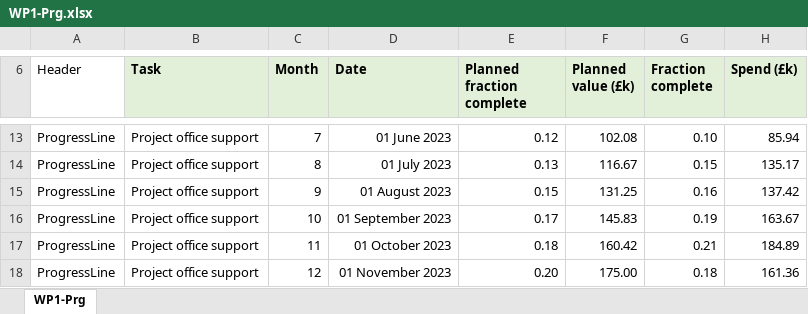
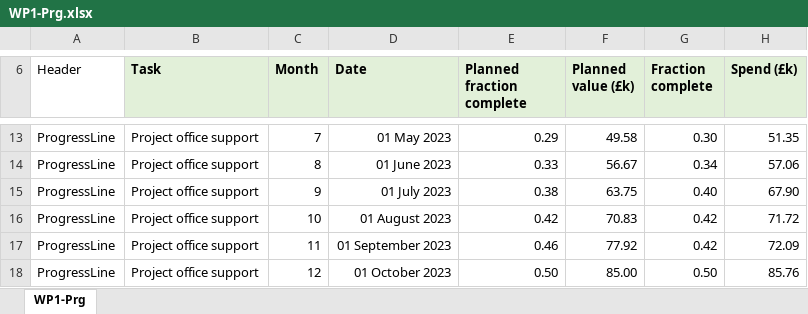
Before and after one commit to longkr/LhARA-costing-tool, an Excel workbook: 13-ProgressReports/WP1-Prg.xlsx, sheet WP1-Prg, drawn as a sheet; only a part is shown, gaps mark what is left out; values as stored, in another font and other column widths than the file's, no borders; the diff covers the shown part only; the diff names each change by its address in the sheet, - before the commit and + after, or states it on an @@ line.

```diff
--- a/13-ProgressReports/WP1-Prg.xlsx (sheet WP1-Prg)
+++ b/13-ProgressReports/WP1-Prg.xlsx (sheet WP1-Prg)
-D13 (Date): 01 June 2023
+D13 (Date): 01 May 2023
-E13 (Planned fraction complete): 0.12
+E13 (Planned fraction complete): 0.29
-F13 (Planned value (£k)): 102.08
+F13 (Planned value (£k)): 49.58
-G13 (Fraction complete): 0.10
+G13 (Fraction complete): 0.30
-H13 (Spend (£k)): 85.94
+H13 (Spend (£k)): 51.35
-D14 (Date): 01 July 2023
+D14 (Date): 01 June 2023
-E14 (Planned fraction complete): 0.13
+E14 (Planned fraction complete): 0.33
-F14 (Planned value (£k)): 116.67
+F14 (Planned value (£k)): 56.67
-G14 (Fraction complete): 0.15
+G14 (Fraction complete): 0.34
-H14 (Spend (£k)): 135.17
+H14 (Spend (£k)): 57.06
-D15 (Date): 01 August 2023
+D15 (Date): 01 July 2023
-E15 (Planned fraction complete): 0.15
+E15 (Planned fraction complete): 0.38
-F15 (Planned value (£k)): 131.25
+F15 (Planned value (£k)): 63.75
-G15 (Fraction complete): 0.16
+G15 (Fraction complete): 0.40
-H15 (Spend (£k)): 137.42
+H15 (Spend (£k)): 67.90
-D16 (Date): 01 September 2023
+D16 (Date): 01 August 2023
-E16 (Planned fraction complete): 0.17
+E16 (Planned fraction complete): 0.42
-F16 (Planned value (£k)): 145.83
+F16 (Planned value (£k)): 70.83
-G16 (Fraction complete): 0.19
+G16 (Fraction complete): 0.42
-H16 (Spend (£k)): 163.67
+H16 (Spend (£k)): 71.72
-D17 (Date): 01 October 2023
+D17 (Date): 01 September 2023
-E17 (Planned fraction complete): 0.18
+E17 (Planned fraction complete): 0.46
-F17 (Planned value (£k)): 160.42
+F17 (Planned value (£k)): 77.92
-G17 (Fraction complete): 0.21
+G17 (Fraction complete): 0.42
-H17 (Spend (£k)): 184.89
+H17 (Spend (£k)): 72.09
-D18 (Date): 01 November 2023
+D18 (Date): 01 October 2023
-E18 (Planned fraction complete): 0.20
+E18 (Planned fraction complete): 0.50
-F18 (Planned value (£k)): 175.00
+F18 (Planned value (£k)): 85.00
-G18 (Fraction complete): 0.18
+G18 (Fraction complete): 0.50
-H18 (Spend (£k)): 161.36
+H18 (Spend (£k)): 85.76
```
Also changed, not shown: 36 removed rows, 89 edited cells and cell formats elsewhere in this sheet, 6 other files.
